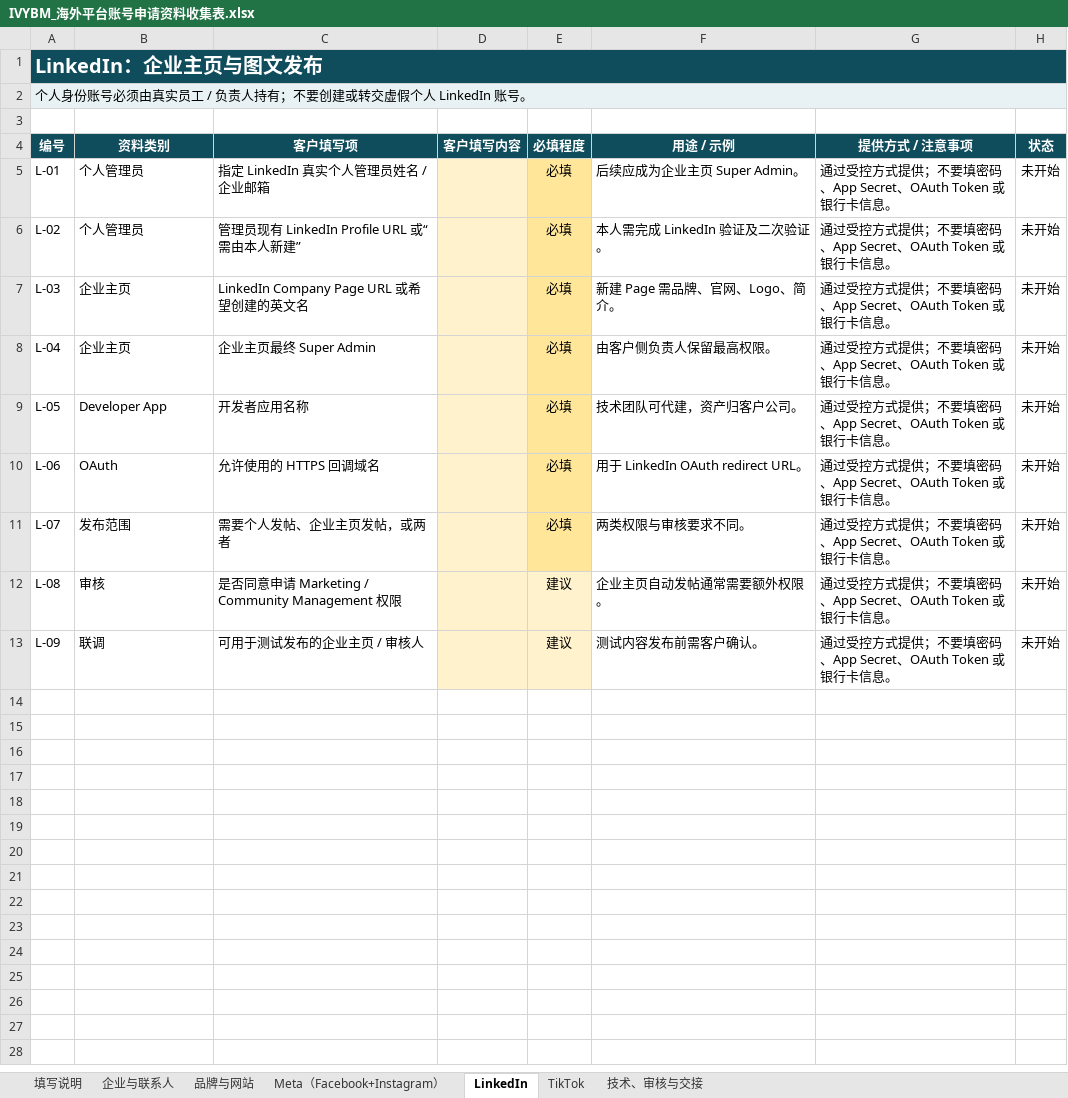
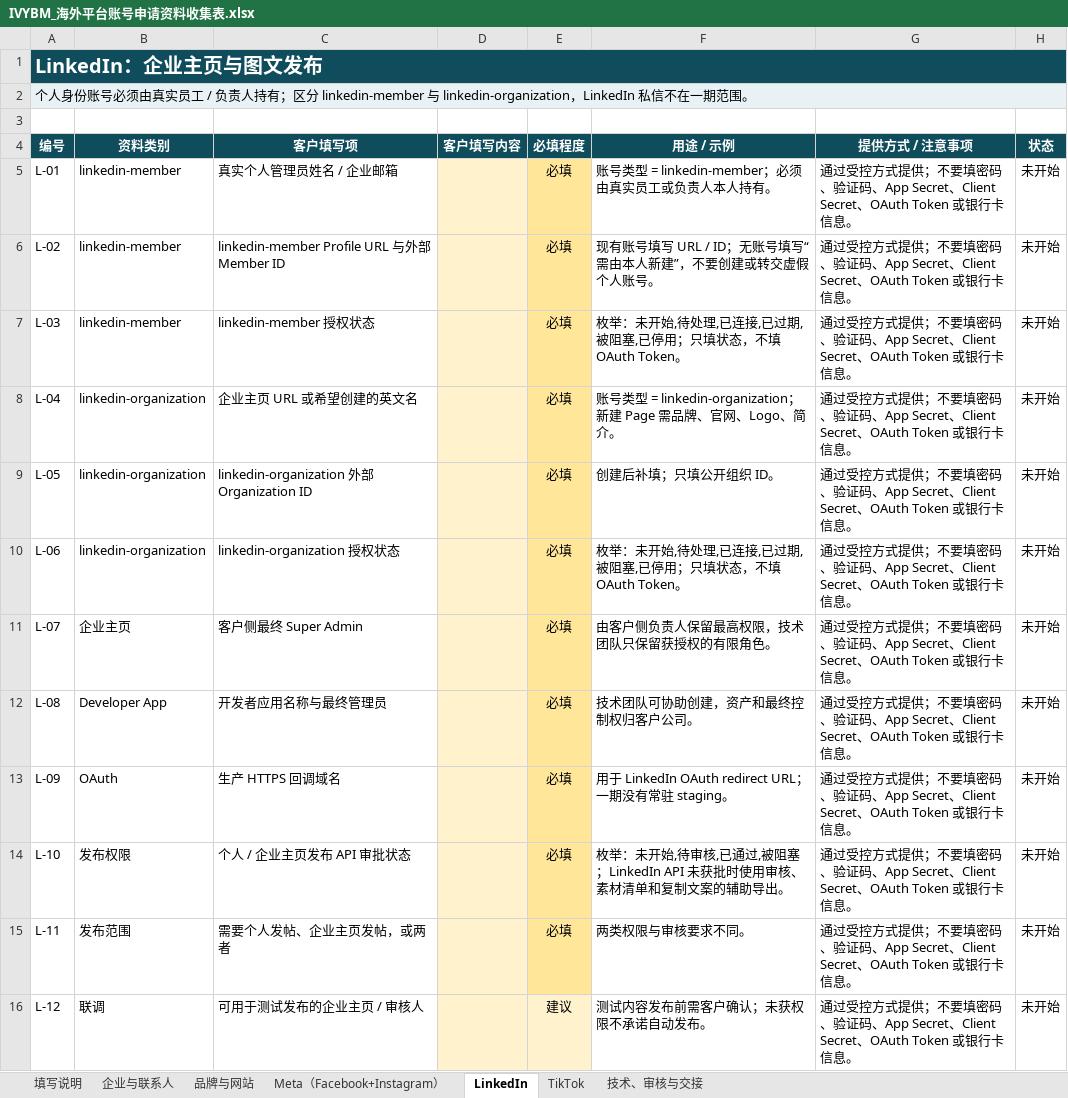
Before and after one commit to jueyunai/ivybm, an Excel workbook: docs/client-materials/IVYBM_海外平台账号申请资料收集表.xlsx, sheet LinkedIn, drawn as a sheet; values as stored, in another font and other column widths than the file's, no borders; the diff names each change by its address in the sheet, - before the commit and + after, or states it on an @@ line.

```diff
--- a/docs/client-materials/IVYBM_海外平台账号申请资料收集表.xlsx (sheet LinkedIn)
+++ b/docs/client-materials/IVYBM_海外平台账号申请资料收集表.xlsx (sheet LinkedIn)
-A2 (编号): …人持有；不要创建或转交虚假个人 LinkedIn 账号。
+A2 (编号): …人持有；区分 linkedin-member 与 linkedin-organization，LinkedIn 私信不在一期范围。
-B5:B6 (资料类别): 个人管理员
+B5:B6 (资料类别): linkedin-member
-C5 (客户填写项): 指定 LinkedIn 真实个人管理员姓名 / 企业邮箱
+C5 (客户填写项): 真实个人管理员姓名 / 企业邮箱
-F5 (用途 / 示例): 后续应成为企业主页 Super Admin。
+F5 (用途 / 示例): 账号类型 = linkedin-member；必须由真实员工或负责人本人持有。
-G5:G13 (提供方式 / 注意事项): …填密码、App Secret、OAuth Token…
+G5:G13 (提供方式 / 注意事项): …填密码、验证码、App Secret、Client Secret、OAuth Token…
-C6 (客户填写项): 管理员现有 LinkedIn Profile URL 或“需由本人新建”
+C6 (客户填写项): linkedin-member Profile URL 与外部 Member ID
-F6 (用途 / 示例): 本人需完成 LinkedIn 验证及二次验证。
+F6 (用途 / 示例): 现有账号填写 URL / ID；无账号填写“需由本人新建”，不要创建或转交虚假个人账号。
-B7 (资料类别): 企业主页
+B7 (资料类别): linkedin-member
-C7 (客户填写项): LinkedIn Company Page URL 或希望创建的英文名
+C7 (客户填写项): linkedin-member 授权状态
-F7 (用途 / 示例): 新建 Page 需品牌、官网、Logo、简介。
+F7 (用途 / 示例): 枚举：未开始,待处理,已连接,已过期,被阻塞,已停用；只填状态，不填 OAuth Token。
-B8 (资料类别): 企业主页
+B8 (资料类别): linkedin-organization
-C8 (客户填写项): 企业主页最终 Super Admin
+C8 (客户填写项): 企业主页 URL 或希望创建的英文名
-F8 (用途 / 示例): 由客户侧负责人保留最高权限。
+F8 (用途 / 示例): 账号类型 = linkedin-organization；新建 Page 需品牌、官网、Logo、简介。
-B9 (资料类别): Developer App
+B9 (资料类别): linkedin-organization
-C9 (客户填写项): 开发者应用名称
+C9 (客户填写项): linkedin-organization 外部 Organization ID
-F9 (用途 / 示例): 技术团队可代建，资产归客户公司。
+F9 (用途 / 示例): 创建后补填；只填公开组织 ID。
-B10 (资料类别): OAuth
+B10 (资料类别): linkedin-organization
-C10 (客户填写项): 允许使用的 HTTPS 回调域名
+C10 (客户填写项): linkedin-organization 授权状态
-F10 (用途 / 示例): 用于 LinkedIn OAuth redirect URL。
+F10 (用途 / 示例): 枚举：未开始,待处理,已连接,已过期,被阻塞,已停用；只填状态，不填 OAuth Token。
-B11 (资料类别): 发布范围
+B11 (资料类别): 企业主页
-C11 (客户填写项): 需要个人发帖、企业主页发帖，或两者
+C11 (客户填写项): 客户侧最终 Super Admin
-F11 (用途 / 示例): 两类权限与审核要求不同。
+F11 (用途 / 示例): 由客户侧负责人保留最高权限，技术团队只保留获授权的有限角色。
-B12 (资料类别): 审核
+B12 (资料类别): Developer App
-C12 (客户填写项): 是否同意申请 Marketing / Community Management 权限
+C12 (客户填写项): 开发者应用名称与最终管理员
-E12:E13 (必填程度): 建议
+E12:E13 (必填程度): 必填
-E12:E13 fill: #FFF2CC
+E12:E13 fill: #FFE699
-F12 (用途 / 示例): 企业主页自动发帖通常需要额外权限。
+F12 (用途 / 示例): 技术团队可协助创建，资产和最终控制权归客户公司。
-B13 (资料类别): 联调
+B13 (资料类别): OAuth
-C13 (客户填写项): 可用于测试发布的企业主页 / 审核人
+C13 (客户填写项): 生产 HTTPS 回调域名
-F13 (用途 / 示例): 测试内容发布前需客户确认。
+F13 (用途 / 示例): 用于 LinkedIn OAuth redirect URL；一期没有常驻 staging。
+row 14: L-10 | 发布权限 | 个人 / 企业主页发布 API 审批状态 |  | 必填 | 枚举：未开始,待审核,已通过,被阻塞；LinkedIn API 未获批时使用审核、素材清单和复制文案的辅助导出。 | 通过受控方式提供；不要填密码、验证码、App Secret、Client Secret、OAuth Token 或银行卡信息。 | 未开始
+row 15: L-11 | 发布范围 | 需要个人发帖、企业主页发帖，或两者 |  | 必填 | 两类权限与审核要求不同。 | 通过受控方式提供；不要填密码、验证码、App Secret、Client Secret、OAuth Token 或银行卡信息。 | 未开始
+row 16: L-12 | 联调 | 可用于测试发布的企业主页 / 审核人 |  | 建议 | 测试内容发布前需客户确认；未获权限不承诺自动发布。 | 通过受控方式提供；不要填密码、验证码、App Secret、Client Secret、OAuth Token 或银行卡信息。 | 未开始
```
Also changed, not shown: sheet Meta（Facebook+Instagram）, sheet TikTok, sheet 技术、审核与交接, sheet 填写说明, sheet 品牌与网站, sheet 企业与联系人, 2 other files.
